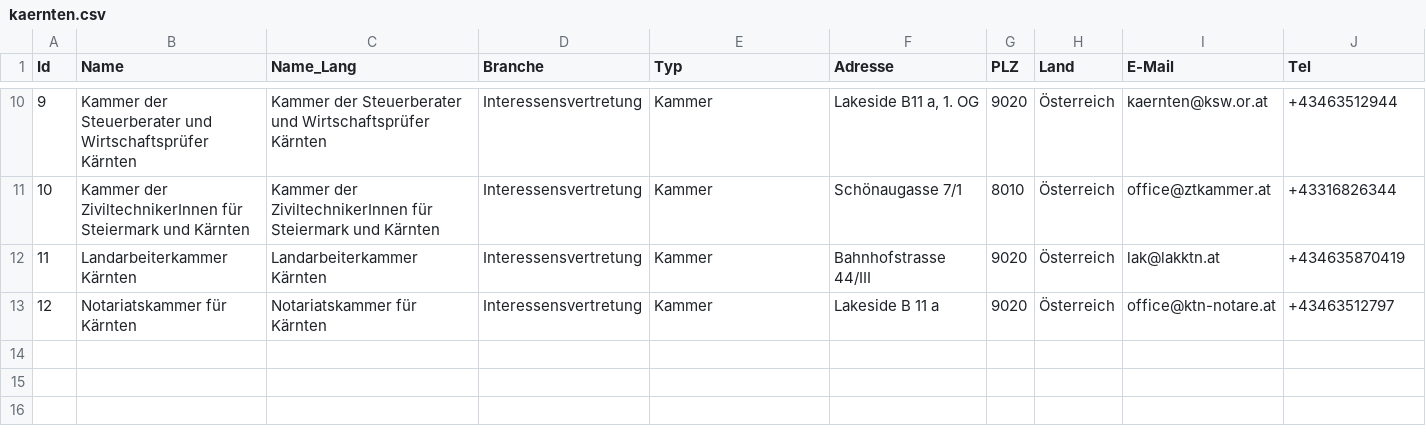
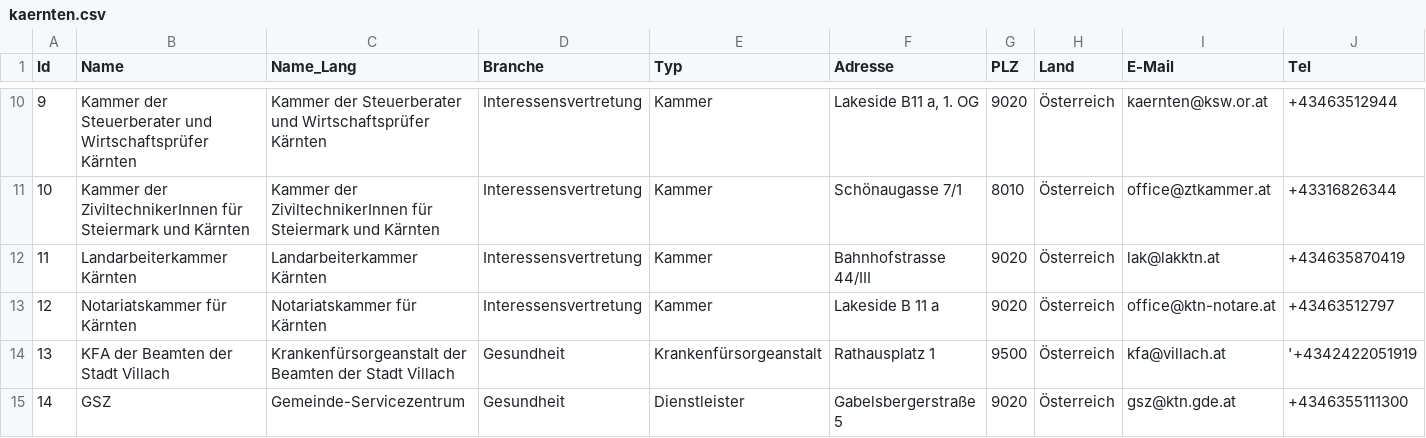
Before and after one commit to cyber-perikarp/auskunftsbegehren_at_adressen, a CSV file: kaernten/kaernten.csv, drawn as a sheet; only a part is shown, gaps mark what is left out; rows hold the shown columns only; the diff names each change by its address in the sheet, - before the commit and + after, or states it on an @@ line.

```diff
--- a/kaernten/kaernten.csv
+++ b/kaernten/kaernten.csv
+row 14: 13 | KFA der Beamten der Stadt Villach | Krankenfürsorgeanstalt der Beamten der Stadt Villach | Gesundheit | Krankenfürsorgeanstalt | Rathausplatz 1 | 9500 | Österreich | kfa@villach.at | '+4342422051919
+row 15: 14 | GSZ | Gemeinde-Servicezentrum | Gesundheit | Dienstleister | Gabelsbergerstraße 5 | 9020 | Österreich | gsz@ktn.gde.at | +4346355111300
```
Also changed, not shown: bund/sozialversicherung.csv, oberoesterreich/oberoesterreich.csv, 5 other files.
